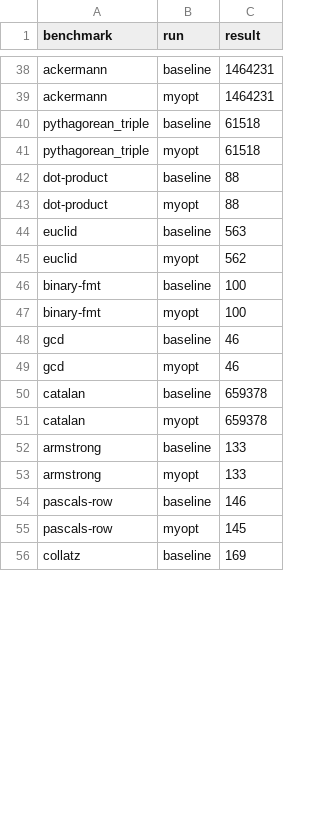
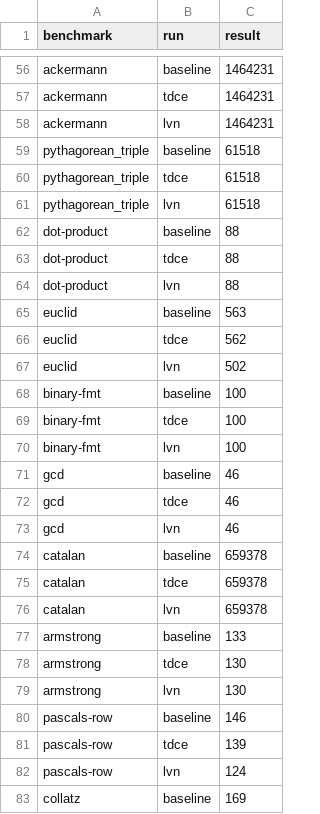
Before and after one commit to bennyrubin/cs6120Implementation_Tasks, a CSV file: Lesson3/result.csv, drawn as a sheet; only a part is shown, gaps mark what is left out; addresses are those after the commit; the diff covers the shown part only; the diff names each change by its address in the sheet, - before the commit and + after, or states it on an @@ line.

```diff
--- a/Lesson3/result.csv
+++ b/Lesson3/result.csv
-B57 (run): myopt
+B57 (run): tdce
+row 58: ackermann | lvn | 1464231
-B60 (run): myopt
+B60 (run): tdce
+row 61: pythagorean_triple | lvn | 61518
-B63 (run): myopt
+B63 (run): tdce
+row 64: dot-product | lvn | 88
-B66 (run): myopt
+B66 (run): tdce
+row 67: euclid | lvn | 502
-B69 (run): myopt
+B69 (run): tdce
+row 70: binary-fmt | lvn | 100
-B72 (run): myopt
+B72 (run): tdce
+row 73: gcd | lvn | 46
-B75 (run): myopt
+B75 (run): tdce
+row 76: catalan | lvn | 659378
-B78 (run): myopt
+B78 (run): tdce
-C78 (result): 133
+C78 (result): 130
+row 79: armstrong | lvn | 130
-B81 (run): myopt
+B81 (run): tdce
-C81 (result): 145
+C81 (result): 139
+row 82: pascals-row | lvn | 124
```
Also changed, not shown: 25 added rows and 30 edited cells elsewhere in this file, 22 other files.
